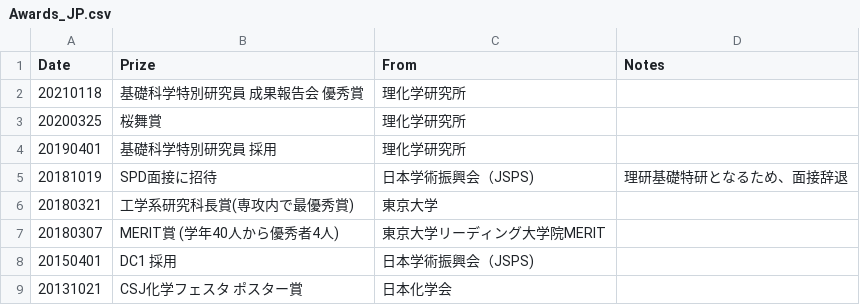
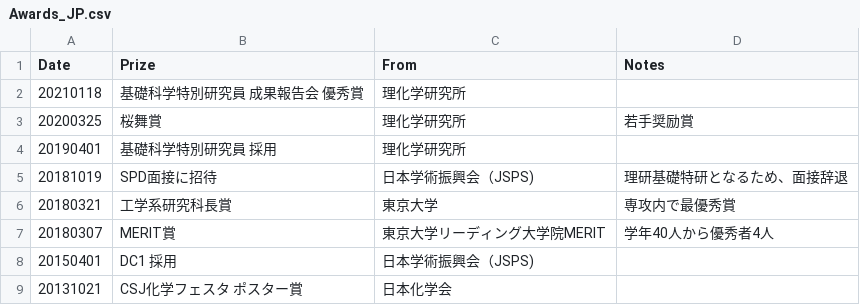
Before and after one commit to HideshiOoka/Homepage, a CSV file: achievements/Awards_JP.csv, drawn as a sheet.

Commit message:
added funding, patent, and award info

```diff
--- a/achievements/Awards_JP.csv
+++ b/achievements/Awards_JP.csv
@@ -2,7 +2,7 @@
 20210118,基礎科学特別研究員 成果報告会 優秀賞,理化学研究所,
-20200325,桜舞賞,理化学研究所,
+20200325,桜舞賞,理化学研究所,若手奨励賞
 20190401,基礎科学特別研究員 採用,理化学研究所,
 20181019,SPD面接に招待,日本学術振興会（JSPS),理研基礎特研となるため、面接辞退
-20180321,工学系研究科長賞(専攻内で最優秀賞),東京大学,
-20180307,MERIT賞 (学年40人から優秀者4人),東京大学リーディング大学院MERIT,
+20180321,工学系研究科長賞,東京大学, 専攻内で最優秀賞
+20180307,MERIT賞,東京大学リーディング大学院MERIT,学年40人から優秀者4人
 20150401,DC1 採用,日本学術振興会（JSPS),
```
Also changed, not shown: 40 other files.
